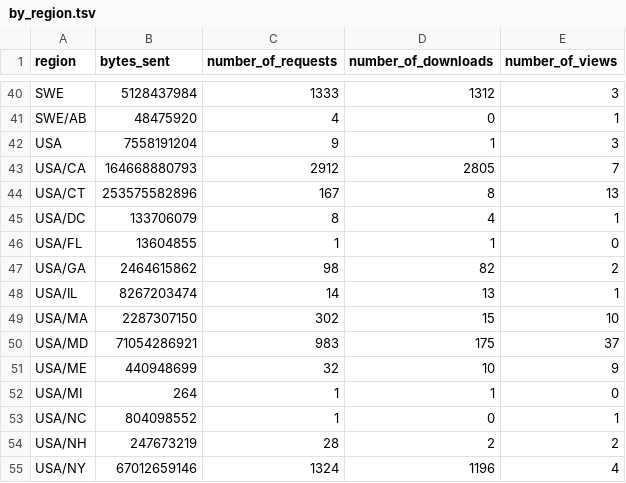
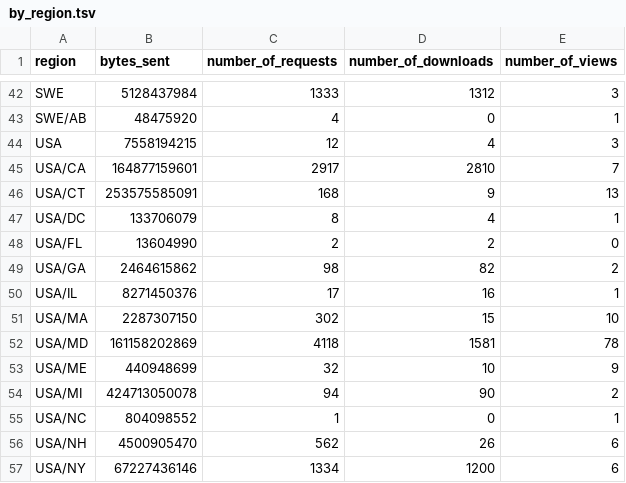
Before and after one commit to aplbrain/ember-dandi-access-summaries, a TSV file: content/summaries/archive/by_region.tsv, drawn as a sheet; only a part is shown, gaps mark what is left out; the diff covers the shown part only.

```diff
--- a/content/summaries/archive/by_region.tsv
+++ b/content/summaries/archive/by_region.tsv
@@ -41,15 +43,15 @@ SWE	5128437984	1333	1312	3
 SWE/AB	48475920	4	0	1
-USA	7558191204	9	1	3
-USA/CA	164668880793	2912	2805	7
-USA/CT	253575582896	167	8	13
+USA	7558194215	12	4	3
+USA/CA	164877159601	2917	2810	7
+USA/CT	253575585091	168	9	13
 USA/DC	133706079	8	4	1
-USA/FL	13604855	1	1	0
+USA/FL	13604990	2	2	0
 USA/GA	2464615862	98	82	2
-USA/IL	8267203474	14	13	1
+USA/IL	8271450376	17	16	1
 USA/MA	2287307150	302	15	10
-USA/MD	71054286921	983	175	37
+USA/MD	161158202869	4118	1581	78
 USA/ME	440948699	32	10	9
-USA/MI	264	1	1	0
+USA/MI	424713050078	94	90	2
 USA/NC	804098552	1	0	1
-USA/NH	247673219	28	2	2
-USA/NY	67012659146	1324	1196	4
+USA/NH	4500905470	562	26	6
+USA/NY	67227436146	1334	1200	6
```
Also changed, not shown: 2 added rows and 43 edited cells elsewhere in this file, content/summaries/000527/by_asset_per_week.tsv, content/summaries/000564/by_asset.tsv, 23 other files.
